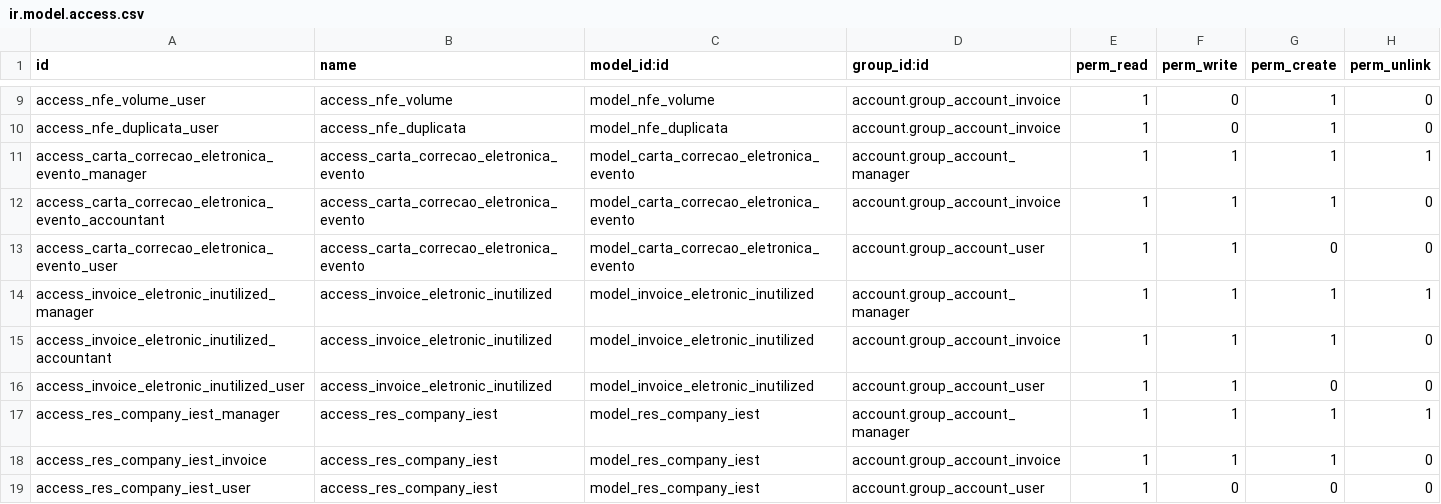
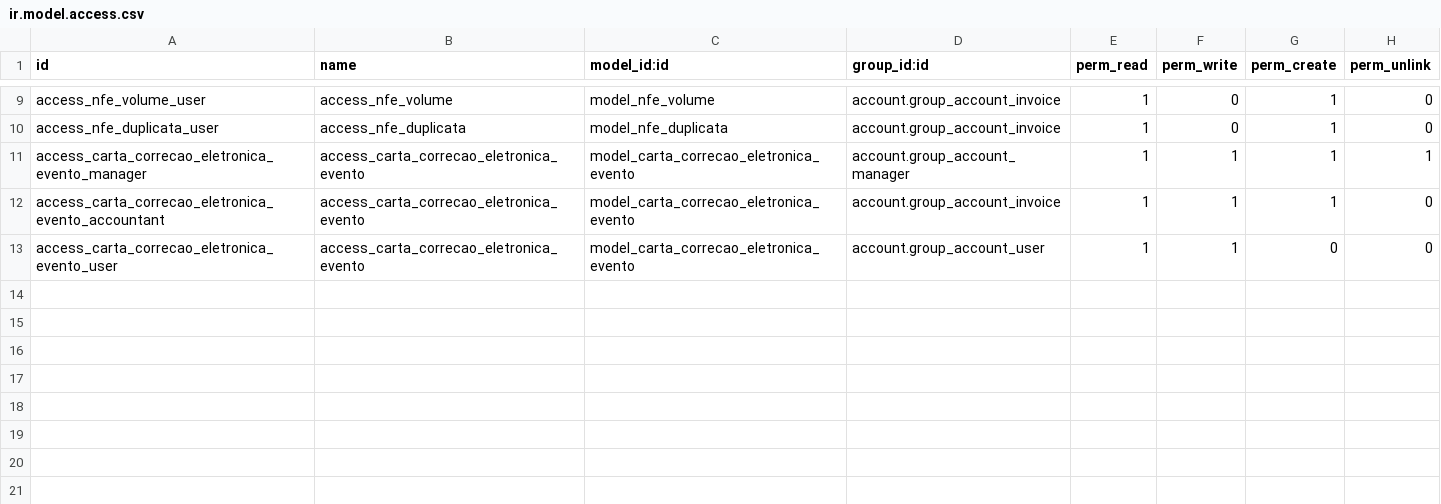
Before and after one commit to ATSTI/ats-odoo, a CSV file: br_nfe/security/ir.model.access.csv, drawn as a sheet; only a part is shown, gaps mark what is left out; the diff names each change by its address in the sheet, - before the commit and + after, or states it on an @@ line.

```diff
--- a/br_nfe/security/ir.model.access.csv
+++ b/br_nfe/security/ir.model.access.csv
-row 14: access_invoice_eletronic_inutilized_manager | access_invoice_eletronic_inutilized | model_invoice_eletronic_inutilized | account.group_account_manager | 1 | 1 | 1 | 1
-row 15: access_invoice_eletronic_inutilized_accountant | access_invoice_eletronic_inutilized | model_invoice_eletronic_inutilized | account.group_account_invoice | 1 | 1 | 1 | 0
-row 16: access_invoice_eletronic_inutilized_user | access_invoice_eletronic_inutilized | model_invoice_eletronic_inutilized | account.group_account_user | 1 | 1 | 0 | 0
-row 17: access_res_company_iest_manager | access_res_company_iest | model_res_company_iest | account.group_account_manager | 1 | 1 | 1 | 1
-row 18: access_res_company_iest_invoice | access_res_company_iest | model_res_company_iest | account.group_account_invoice | 1 | 1 | 1 | 0
-row 19: access_res_company_iest_user | access_res_company_iest | model_res_company_iest | account.group_account_user | 1 | 0 | 0 | 0
```
Also changed, not shown: 12 other files.
